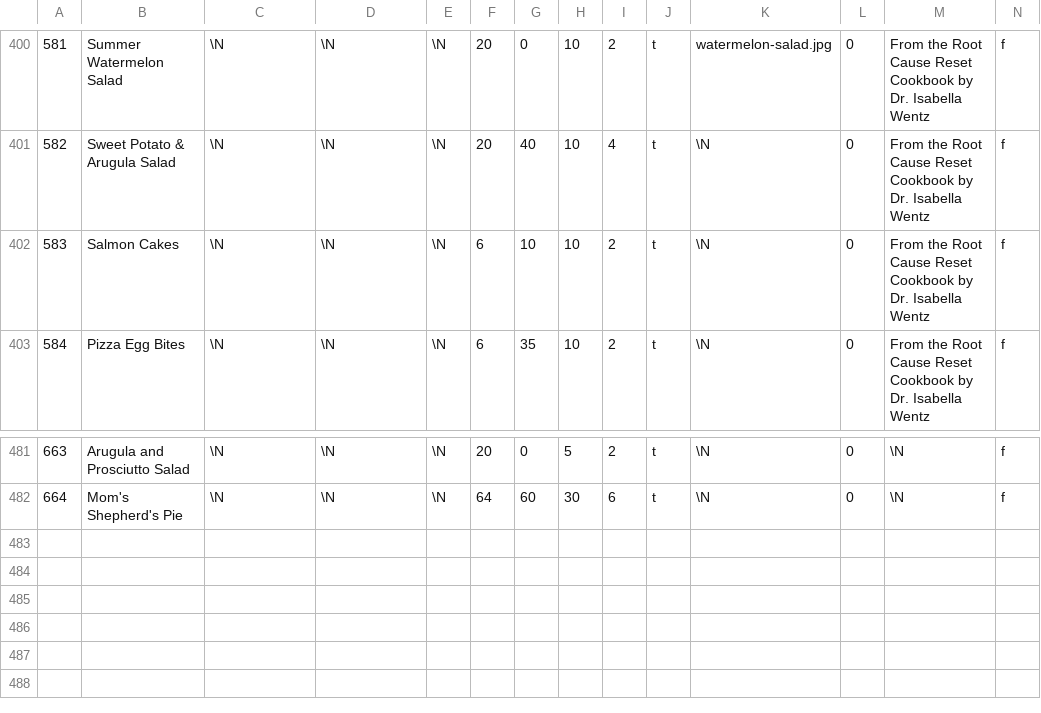
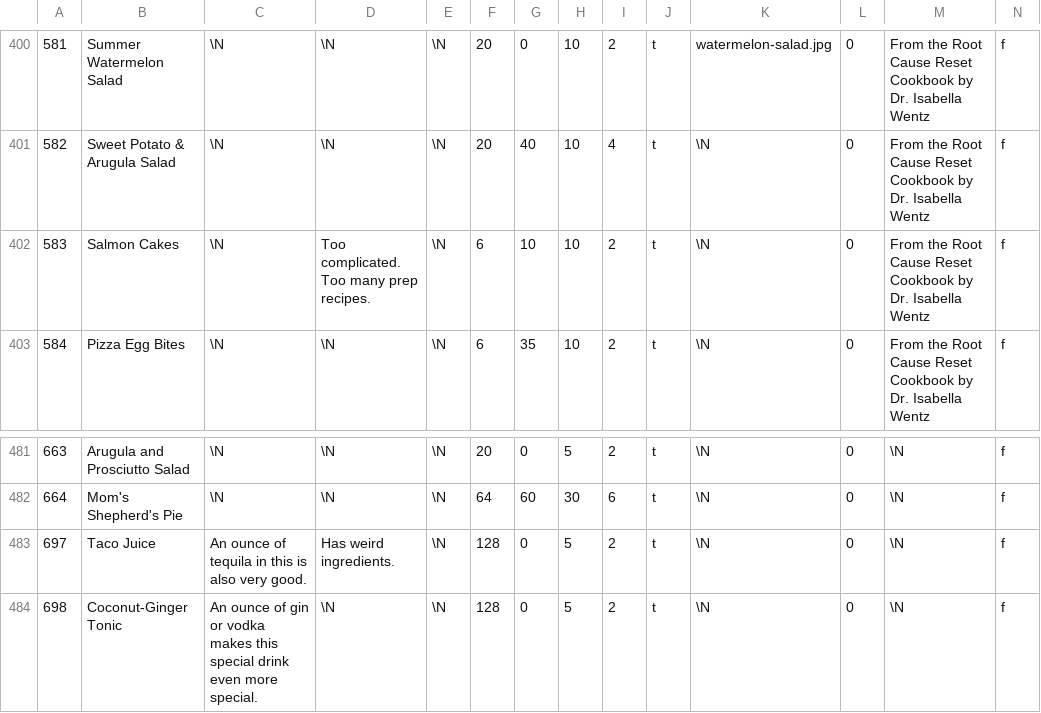
Before and after one commit to gscanlon21/a-feast-a-day, a CSV file: .backups/recipes.csv, drawn as a sheet; only a part is shown, gaps mark what is left out; rows hold the shown columns only; the diff names each change by its address in the sheet, - before the commit and + after, or states it on an @@ line.

Commit message:
chore: update database backup

```diff
--- a/.backups/recipes.csv
+++ b/.backups/recipes.csv
-D402: \N
+D402: Too complicated. Too many prep recipes.
+row 483: 697 | Taco Juice | An ounce of tequila in this is also very good. | Has weird ingredients. | \N | 128 | 0 | 5 | 2 | t | \N | 0 | \N | f
+row 484: 698 | Coconut-Ginger Tonic | An ounce of gin or vodka makes this special drink even more special. | \N | \N | 128 | 0 | 5 | 2 | t | \N | 0 | \N | f
```
Also changed, not shown: .backups/ingredients.csv, 1 other file.
